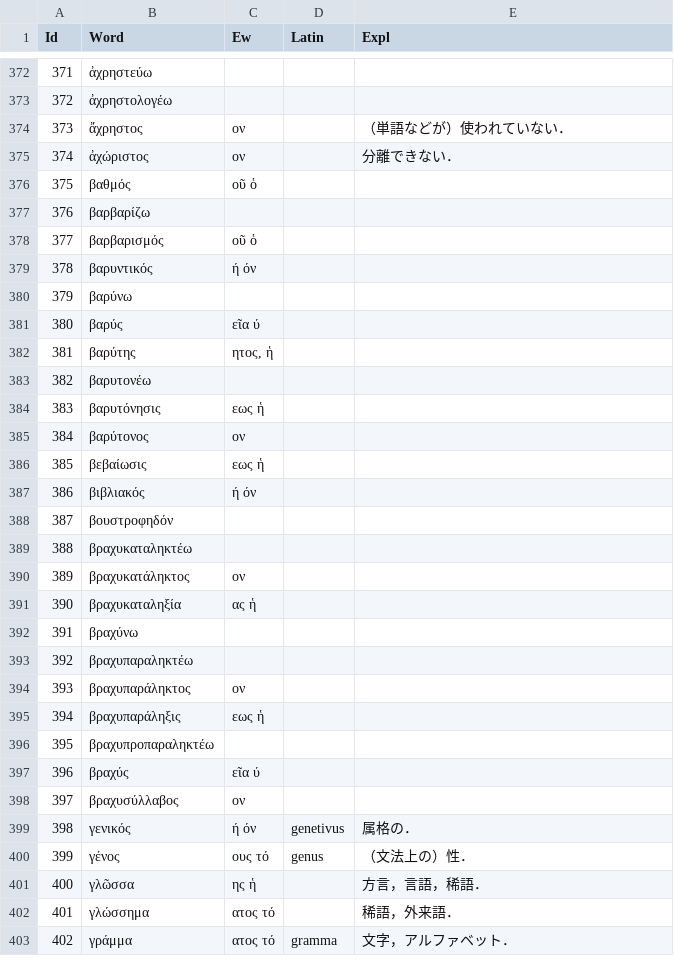
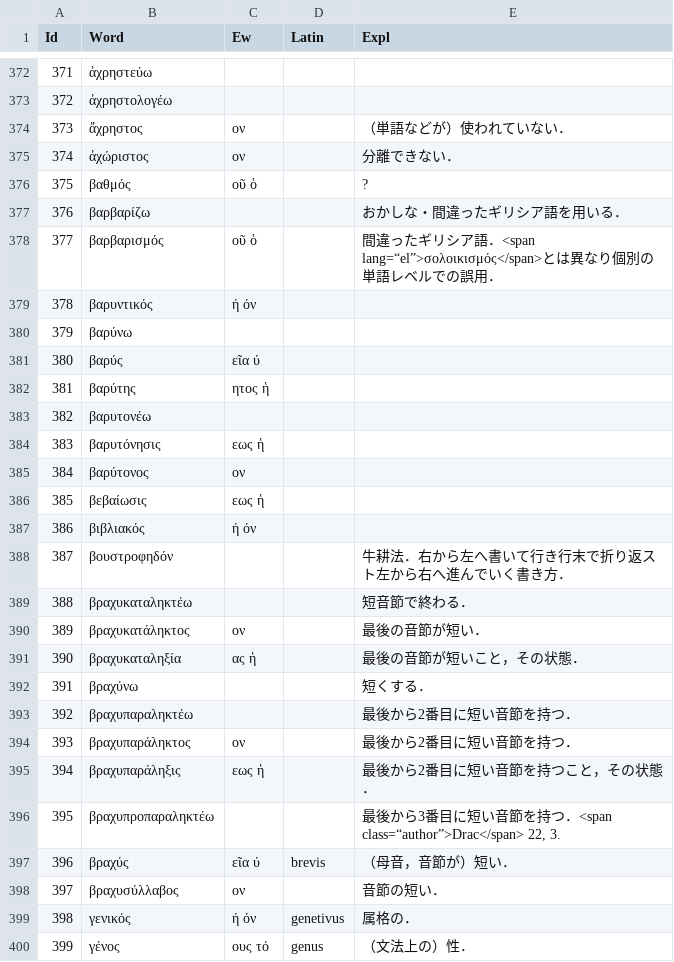
Before and after one commit to ncrt035/lexiconGrammaticum, a CSV file: wordList.csv, drawn as a sheet; only a part is shown, gaps mark what is left out; the shorter side is filled out with more unchanged rows.

Commit message:
Add explanations

```diff
--- a/wordList.csv
+++ b/wordList.csv
@@ -375,5 +375,5 @@ Id,Word,Ew,Latin,Expl,,
 374,ἀχώριστος,ον,,分離できない．,,
-375,βαθμός,οῦ ὁ,,,,
-376,βαρβαρίζω,,,,,
-377,βαρβαρισμός,οῦ ὁ,,,,
+375,βαθμός,οῦ ὁ,,?,,
+376,βαρβαρίζω,,,おかしな・間違ったギリシア語を用いる．,,
+377,βαρβαρισμός,οῦ ὁ,,間違ったギリシア語．<span lang=“el”>σολοικισμός</span>とは異なり個別の単語レベルでの誤用．,,
 378,βαρυντικός,ή όν,,,,
@@ -381,3 +381,3 @@ Id,Word,Ew,Latin,Expl,,
 380,βαρύς,εῖα ύ,,,,
-381,βαρύτης,"ητος, ἡ",,,,
+381,βαρύτης,ητος ἡ,,,,
 382,βαρυτονέω,,,,,
@@ -387,13 +387,13 @@ Id,Word,Ew,Latin,Expl,,
 386,βιβλιακός,ή όν,,,,
-387,βουστροφηδόν,,,,,
-388,βραχυκαταληκτέω,,,,,
-389,βραχυκατάληκτος,ον,,,,
-390,βραχυκαταληξία,ας ἡ,,,,
-391,βραχύνω,,,,,
-392,βραχυπαραληκτέω,,,,,
-393,βραχυπαράληκτος,ον,,,,
-394,βραχυπαράληξις,εως ἡ,,,,
-395,βραχυπροπαραληκτέω,,,,,
-396,βραχύς,εῖα ύ,,,,
-397,βραχυσύλλαβος,ον,,,,
+387,βουστροφηδόν,,,牛耕法．右から左へ書いて行き行末で折り返スト左から右へ進んでいく書き方．,,
+388,βραχυκαταληκτέω,,,短音節で終わる．,,
+389,βραχυκατάληκτος,ον,,最後の音節が短い．,,
+390,βραχυκαταληξία,ας ἡ,,最後の音節が短いこと，その状態．,,
+391,βραχύνω,,,短くする．,,
+392,βραχυπαραληκτέω,,,最後から2番目に短い音節を持つ．,,
+393,βραχυπαράληκτος,ον,,最後から2番目に短い音節を持つ．,,
+394,βραχυπαράληξις,εως ἡ,,最後から2番目に短い音節を持つこと，その状態．,,
+395,βραχυπροπαραληκτέω,,,"最後から3番目に短い音節を持つ．<span class=“author”>Drac</span> 22, 3.",,
+396,βραχύς,εῖα ύ,brevis,（母音，音節が）短い．,,
+397,βραχυσύλλαβος,ον,,音節の短い．,,
 398,γενικός,ή όν,genetivus,属格の．,,
```
